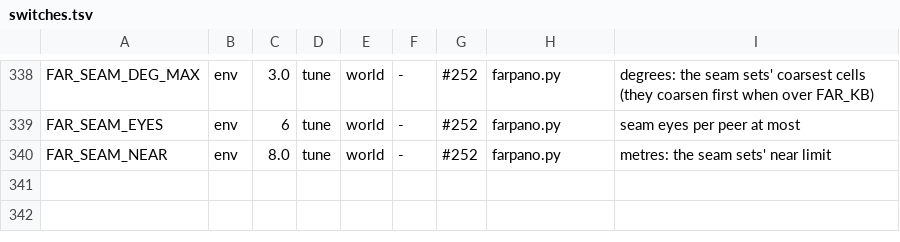
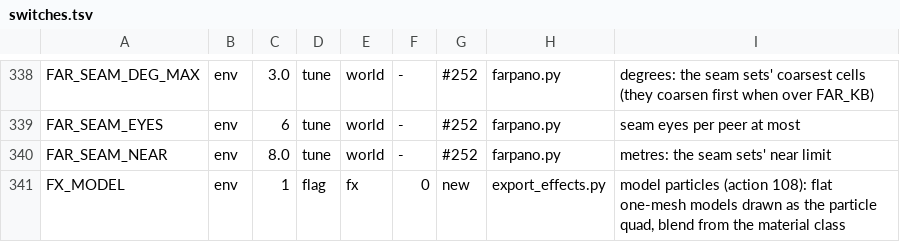
Before and after one commit to nekomancer01/DarkSoulsPS2, a TSV file: tools/switches.tsv, drawn as a sheet; only a part is shown, gaps mark what is left out.

```diff
--- a/tools/switches.tsv
+++ b/tools/switches.tsv
@@ -340 +340,2 @@ FAR_SEAM_EYES	env	6	tune	world	-	#252	farpano.py	seam eyes per peer at most
 FAR_SEAM_NEAR	env	8.0	tune	world	-	#252	farpano.py	metres: the seam sets' near limit
+FX_MODEL	env	1	flag	fx	0	new	export_effects.py	model particles (action 108): flat one-mesh models drawn as the particle quad, blend from the material class
```
Also changed, not shown: 2 other files.
